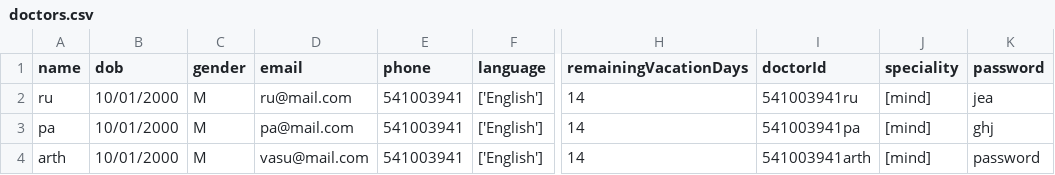
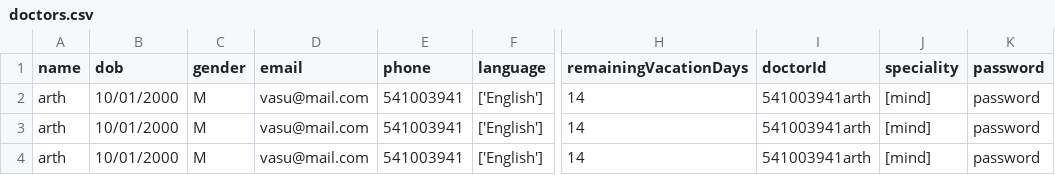
Before and after one commit to Vasukhanna007/comp400_MH, a CSV file: db_data/doctor/doctors.csv, drawn as a sheet; only a part is shown, gaps mark what is left out; the diff names each change by its address in the sheet, - before the commit and + after, or states it on an @@ line.

```diff
--- a/db_data/doctor/doctors.csv
+++ b/db_data/doctor/doctors.csv
-A2 (name): ru
+A2 (name): arth
-D2 (email): ru@mail.com
+D2 (email): vasu@mail.com
-I2 (doctorId): 541003941ru
+I2 (doctorId): 541003941arth
-K2 (password): jea
+K2 (password): password
-A3 (name): pa
+A3 (name): arth
-D3 (email): pa@mail.com
+D3 (email): vasu@mail.com
-I3 (doctorId): 541003941pa
+I3 (doctorId): 541003941arth
-K3 (password): ghj
+K3 (password): password
```
Also changed, not shown: db_data/patient/patients.csv, 8 other files.
